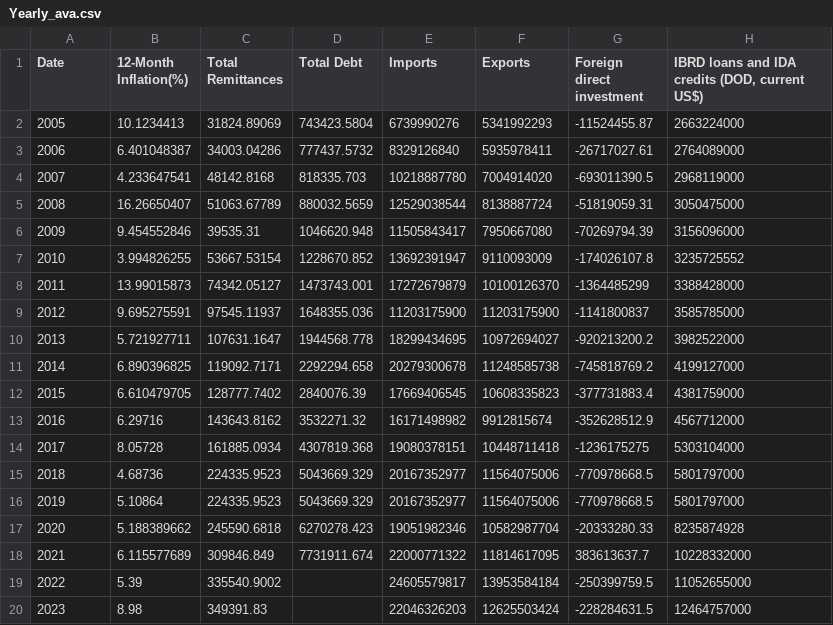
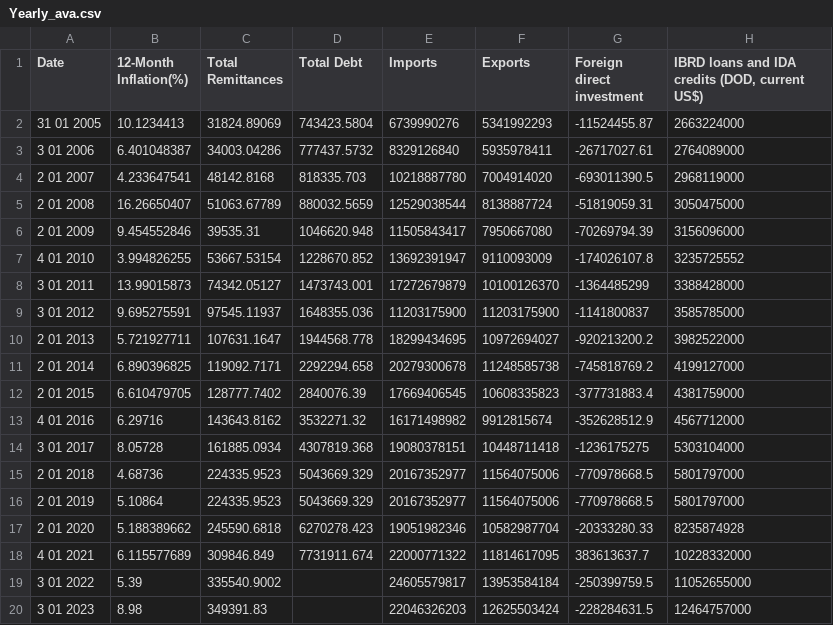
Before and after one commit to kdizz/Group8Phase5Capstone, a CSV file: Yearly_ava.csv, drawn as a sheet; only a part is shown; the diff names each change by its address in the sheet, - before the commit and + after, or states it on an @@ line.

```diff
--- a/Yearly_ava.csv
+++ b/Yearly_ava.csv
-A2 (Date): 2005
+A2 (Date): 31 01 2005
-A3 (Date): 2006
+A3 (Date): 3 01 2006
-A4 (Date): 2007
+A4 (Date): 2 01 2007
-A5 (Date): 2008
+A5 (Date): 2 01 2008
-A6 (Date): 2009
+A6 (Date): 2 01 2009
-A7 (Date): 2010
+A7 (Date): 4 01 2010
-A8 (Date): 2011
+A8 (Date): 3 01 2011
-A9 (Date): 2012
+A9 (Date): 3 01 2012
-A10 (Date): 2013
+A10 (Date): 2 01 2013
-A11 (Date): 2014
+A11 (Date): 2 01 2014
-A12 (Date): 2015
+A12 (Date): 2 01 2015
-A13 (Date): 2016
+A13 (Date): 4 01 2016
-A14 (Date): 2017
+A14 (Date): 3 01 2017
-A15 (Date): 2018
+A15 (Date): 2 01 2018
-A16 (Date): 2019
+A16 (Date): 2 01 2019
-A17 (Date): 2020
+A17 (Date): 2 01 2020
-A18 (Date): 2021
+A18 (Date): 4 01 2021
-A19 (Date): 2022
+A19 (Date): 3 01 2022
-A20 (Date): 2023
+A20 (Date): 3 01 2023
```
Also changed, not shown: 1 other file.
